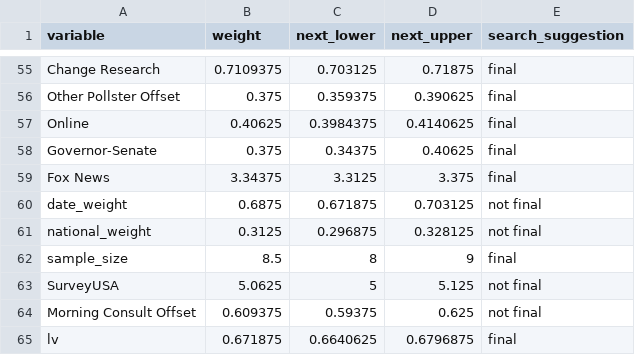
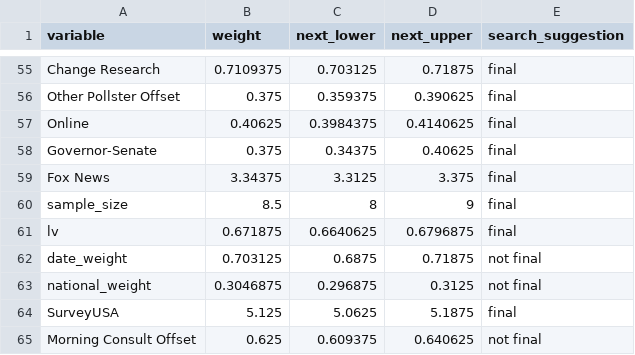
Before and after one commit to markjrieke/2022-midterm-forecasts, a CSV file: data/models/midterm_model/variable_weights.csv, drawn as a sheet; only a part is shown, gaps mark what is left out; removed rows and columns are numbered as before the commit, all else as after; the diff names each change by its address in the sheet, - before the commit and + after, or states it on an @@ line.

```diff
--- a/data/models/midterm_model/variable_weights.csv
+++ b/data/models/midterm_model/variable_weights.csv
-row 60: date_weight | 0.6875 | 0.671875 | 0.703125 | not final
-row 61: national_weight | 0.3125 | 0.296875 | 0.328125 | not final
-row 63: SurveyUSA | 5.0625 | 5 | 5.125 | not final
-row 64: Morning Consult Offset | 0.609375 | 0.59375 | 0.625 | not final
+row 62: date_weight | 0.703125 | 0.6875 | 0.71875 | not final
+row 63: national_weight | 0.3046875 | 0.296875 | 0.3125 | not final
+row 64: SurveyUSA | 5.125 | 5.0625 | 5.1875 | final
+row 65: Morning Consult Offset | 0.625 | 0.609375 | 0.640625 | not final
```
Also changed, not shown: data/models/midterm_model/rmse_tracker.csv, 1 other file.
